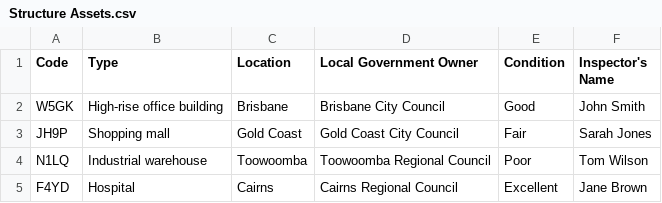
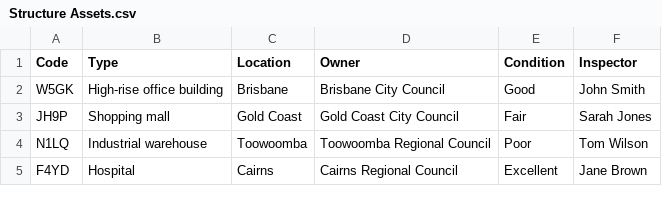
Before and after one commit to mimosa-org/isbm2-client-dotnet, a CSV file: BlazorServerExample/Data/Structure Assets.csv, drawn as a sheet; only a part is shown.

Commit message:
StructureAsset data + service

```diff
--- a/BlazorServerExample/Data/Structure Assets.csv
+++ b/BlazorServerExample/Data/Structure Assets.csv
@@ -1,2 +1,2 @@
-Code,Type,Location,Local Government Owner,Condition,Inspector's Name
+Code,Type,Location,Owner,Condition,Inspector
 W5GK,High-rise office building,Brisbane,Brisbane City Council,Good,John Smith
```
Also changed, not shown: 7 other files.
